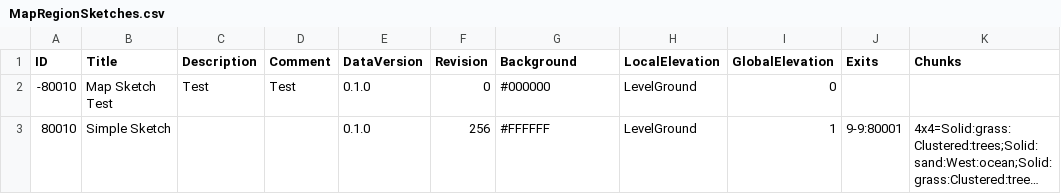
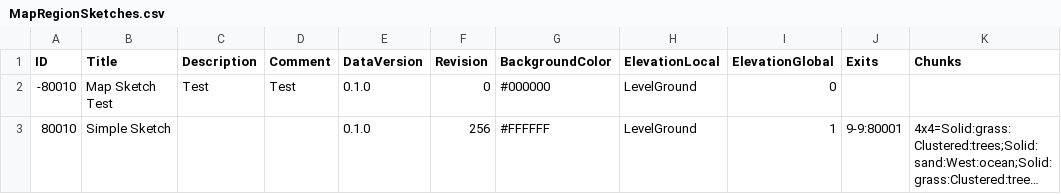
Before and after one commit to mxashlynn/Parquet, a CSV file: Designer/MapRegionSketches.csv, drawn as a sheet; long unchanged cells end in ….

```diff
--- a/Designer/MapRegionSketches.csv
+++ b/Designer/MapRegionSketches.csv
@@ -1,2 +1,2 @@
-ID,Title,Description,Comment,DataVersion,Revision,Background,LocalElevation,GlobalElevation,Exits,Chunks
+ID,Title,Description,Comment,DataVersion,Revision,BackgroundColor,ElevationLocal,ElevationGlobal,Exits,Chunks
 -80010,Map Sketch Test,Test,Test,0.1.0,0,#000000,LevelGround,0,,,
```
Also changed, not shown: Designer/MapRegions.csv, 4 other files.
